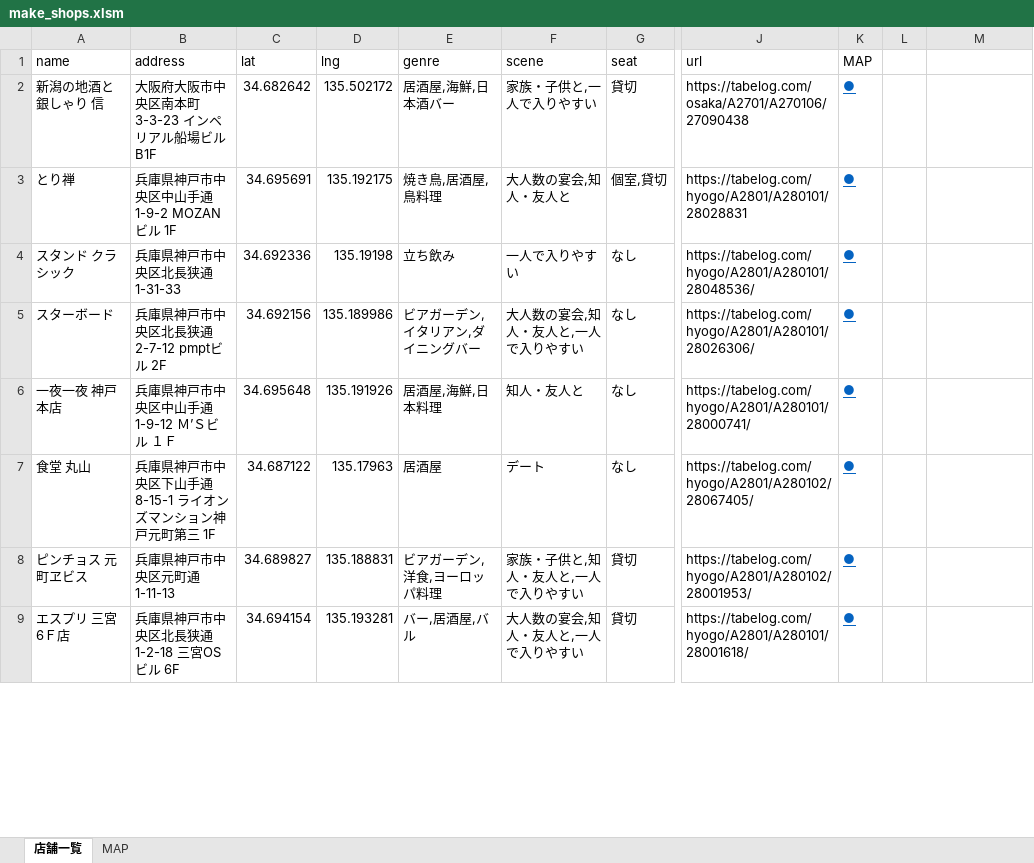
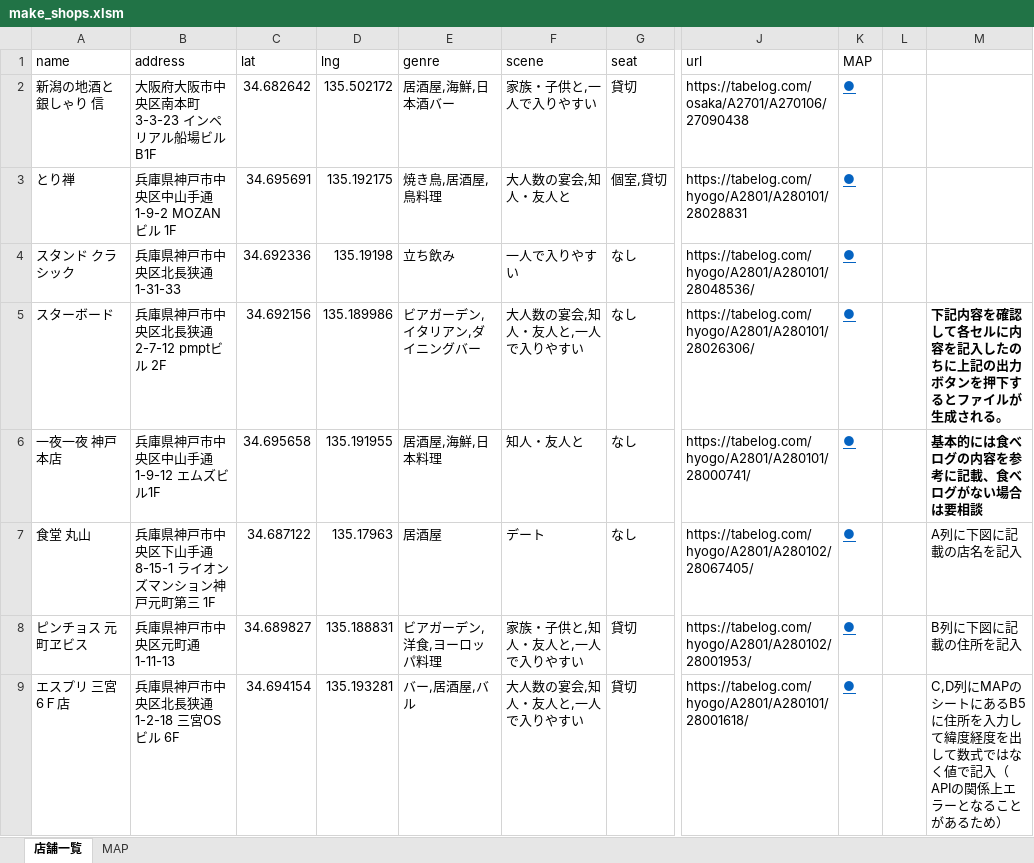
Before and after one commit to rope-19/shop-map, an Excel workbook: make_shops.xlsm, sheet 店舗一覧, drawn as a sheet; only a part is shown, gaps mark what is left out; values as stored, in another font and other column widths than the file's, no borders; charts and pictures not drawn; the diff covers the shown part only; the diff names each change by its address in the sheet, - before the commit and + after, or states it on an @@ line.

```diff
--- a/make_shops.xlsm (sheet 店舗一覧)
+++ b/make_shops.xlsm (sheet 店舗一覧)
-M5: (empty)
+M5: 下記内容を確認して各セルに内容を記入したのちに上記の出力ボタンを押下するとファイルが生成される。
-B6 (address): 兵庫県神戸市中央区中山手通1-9-12 Ｍ’Ｓビル １Ｆ
+B6 (address): 兵庫県神戸市中央区中山手通1-9-12 エムズビル1F
-C6 (lat): 34.695648
+C6 (lat): 34.695658
-D6 (lng): 135.191926
+D6 (lng): 135.191955
-M6: (empty)
+M6: 基本的には食べログの内容を参考に記載、食べログがない場合は要相談
-M7: (empty)
+M7: A列に下図に記載の店名を記入
-M8: (empty)
+M8: B列に下図に記載の住所を記入
-M9: (empty)
+M9: C,D列にMAPのシートにあるB5に住所を入力して緯度経度を出して数式ではなく値で記入（APIの関係上エラーとなることがあるため）
```
Also changed, not shown: 17 edited cells elsewhere in this sheet, sheet MAP, charts or pictures, 4 other files.
